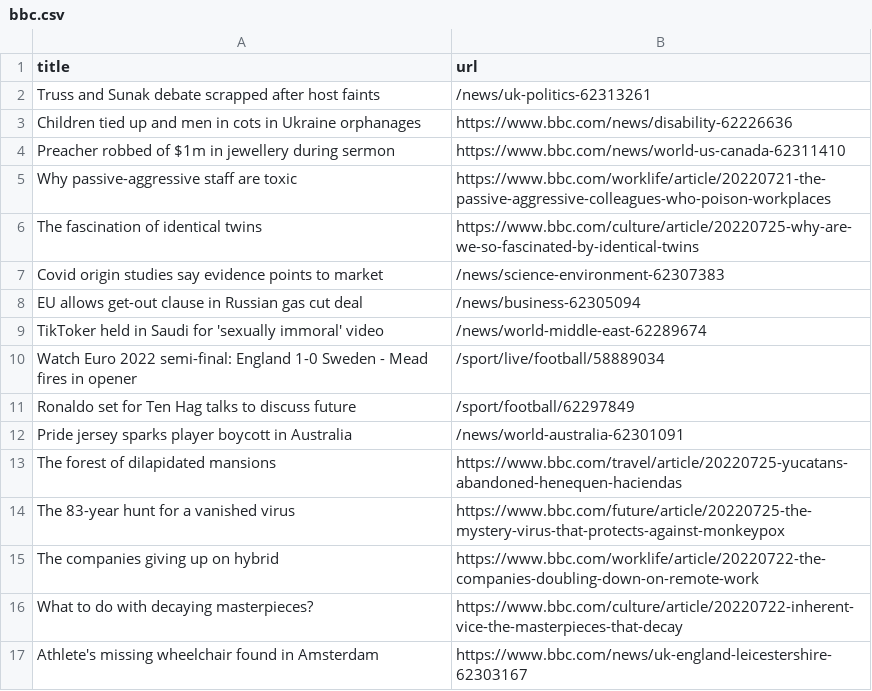
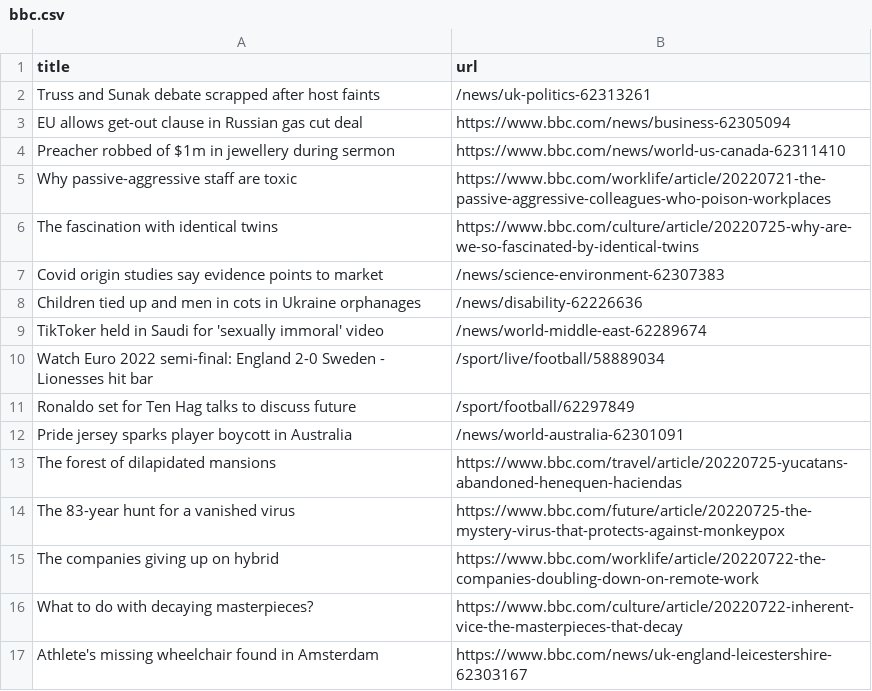
Before and after one commit to onlyandrewn/automatic-scraper, a CSV file: bbc.csv, drawn as a sheet; only a part is shown.

```diff
--- a/bbc.csv
+++ b/bbc.csv
@@ -2,10 +2,10 @@ title,url
 Truss and Sunak debate scrapped after host faints,/news/uk-politics-62313261
-Children tied up and men in cots in Ukraine orphanages,https://www.bbc.com/news/disability-62226636
+EU allows get-out clause in Russian gas cut deal,https://www.bbc.com/news/business-62305094
 Preacher robbed of $1m in jewellery during sermon,https://www.bbc.com/news/world-us-canada-62311410
 Why passive-aggressive staff are toxic,https://www.bbc.com/worklife/article/20220721-the-passive-aggressive-colleagues-who-poison-workplaces
-The fascination of identical twins,https://www.bbc.com/culture/article/20220725-why-are-we-so-fascinated-by-identical-twins
+The fascination with identical twins,https://www.bbc.com/culture/article/20220725-why-are-we-so-fascinated-by-identical-twins
 Covid origin studies say evidence points to market,/news/science-environment-62307383
-EU allows get-out clause in Russian gas cut deal,/news/business-62305094
+Children tied up and men in cots in Ukraine orphanages,/news/disability-62226636
 TikToker held in Saudi for 'sexually immoral' video,/news/world-middle-east-62289674
-Watch Euro 2022 semi-final: England 1-0 Sweden - Mead fires in opener,/sport/live/football/58889034
+Watch Euro 2022 semi-final: England 2-0 Sweden - Lionesses hit bar,/sport/live/football/58889034
 Ronaldo set for Ten Hag talks to discuss future,/sport/football/62297849
```
